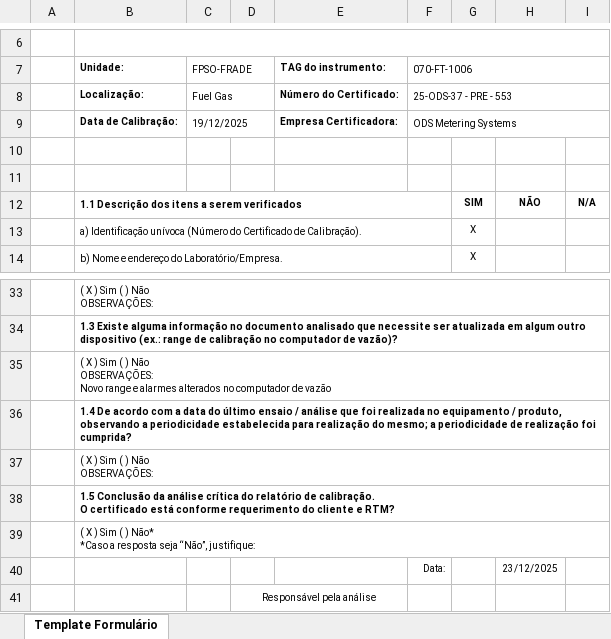
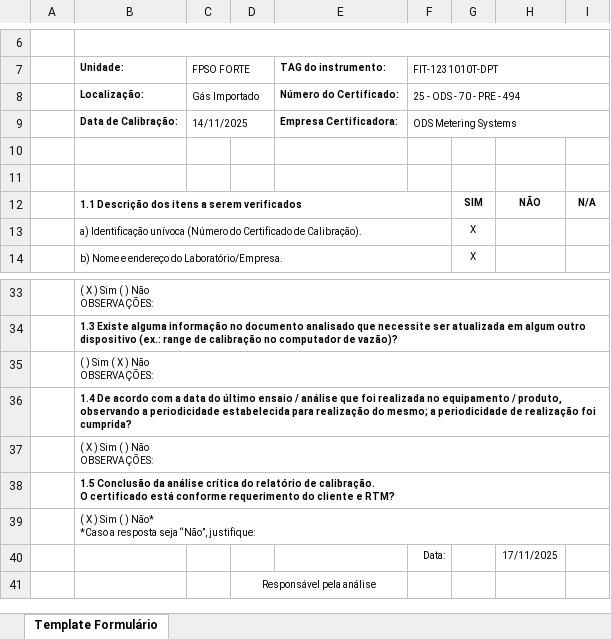
Before and after one commit to 1998-sys/AC-s_app, an Excel workbook: TemplateAC.xlsx, sheet Template Formulário, drawn as a sheet; only a part is shown, gaps mark what is left out; values as stored, in another font and other column widths than the file's, no borders; charts and pictures not drawn; ↵ is a line break in a cell; the diff names each change by its address in the sheet, - before the commit and + after, or states it on an @@ line.

Commit message:
verificação range indicado x calibrado

```diff
--- a/TemplateAC.xlsx (sheet Template Formulário)
+++ b/TemplateAC.xlsx (sheet Template Formulário)
-C7: FPSO-FRADE
+C7: FPSO FORTE
-F7: 070-FT-1006
+F7: FIT-1231010T-DPT
-C8 (FPSO FORTE): Fuel Gas
+C8 (FPSO FORTE): Gás Importado
-F8 (FIT-1231010T-DPT): 25-ODS-37 - PRE - 553
+F8 (FIT-1231010T-DPT): 25 - ODS - 70 - PRE - 494
-C9 (FPSO FORTE): 19/12/2025
+C9 (FPSO FORTE): 14/11/2025
-B35 (Unidade:): ( X ) Sim ( ) Não ↵ OBSERVAÇÕES: ↵ Novo range e alarmes alterados no computador de vazão
+B35 (Unidade:): ( ) Sim ( X ) Não ↵ OBSERVAÇÕES:
-H40: 23/12/2025
+H40: 17/11/2025
```
Also changed, not shown: charts or pictures, 5 other files.
